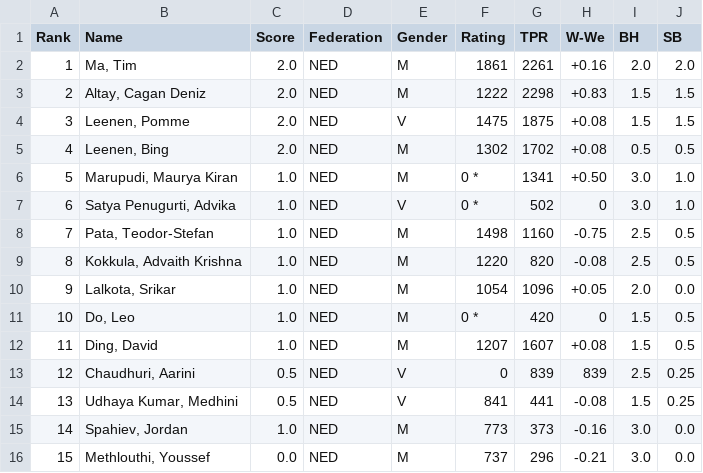
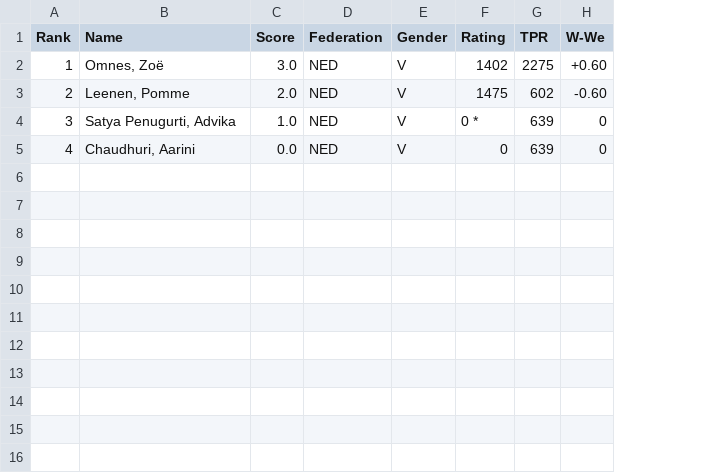
Before and after one commit to Frank-L93/franklambregts, a CSV file: public/uploads/2025/Em/SMWSite/rnd03/ranking.csv, drawn as a sheet; the diff names each change by its address in the sheet, - before the commit and + after, or states it on an @@ line.

```diff
--- a/public/uploads/2025/Em/SMWSite/rnd03/ranking.csv
+++ b/public/uploads/2025/Em/SMWSite/rnd03/ranking.csv
-column I (BH), rows 2-5: 2.0 | 1.5 | 1.5 | 0.5
-column J (SB), rows 2-5: 2.0 | 1.5 | 1.5 | 0.5
-B2 (Name): Ma, Tim
+B2 (Name): Omnes, Zoë
-C2 (Score): 2.0
+C2 (Score): 3.0
-E2:E3 (Gender): M
+E2:E3 (Gender): V
-F2 (Rating): 1861
+F2 (Rating): 1402
-G2 (TPR): 2261
+G2 (TPR): 2275
-H2 (W-We): +0.16
+H2 (W-We): +0.60
-B3 (Name): Altay, Cagan Deniz
+B3 (Name): Leenen, Pomme
-F3 (Rating): 1222
+F3 (Rating): 1475
-G3 (TPR): 2298
+G3 (TPR): 602
-H3 (W-We): +0.83
+H3 (W-We): -0.60
-B4 (Name): Leenen, Pomme
+B4 (Name): Satya Penugurti, Advika
-C4 (Score): 2.0
+C4 (Score): 1.0
-F4 (Rating): 1475
+F4 (Rating): 0 *
-G4 (TPR): 1875
+G4 (TPR): 639
-H4:H5 (W-We): +0.08
+H4:H5 (W-We): 0
-B5 (Name): Leenen, Bing
+B5 (Name): Chaudhuri, Aarini
-C5 (Score): 2.0
+C5 (Score): 0.0
-E5 (Gender): M
+E5 (Gender): V
-F5 (Rating): 1302
+F5 (Rating): 0
-G5 (TPR): 1702
+G5 (TPR): 639
-row 6: 5 | Marupudi, Maurya Kiran | 1.0 | NED | M | 0 * | 1341 | +0.50 | 3.0 | 1.0
-row 7: 6 | Satya Penugurti, Advika | 1.0 | NED | V | 0 * | 502 | 0 | 3.0 | 1.0
-row 8: 7 | Pata, Teodor-Stefan | 1.0 | NED | M | 1498 | 1160 | -0.75 | 2.5 | 0.5
-row 9: 8 | Kokkula, Advaith Krishna | 1.0 | NED | M | 1220 | 820 | -0.08 | 2.5 | 0.5
-row 10: 9 | Lalkota, Srikar | 1.0 | NED | M | 1054 | 1096 | +0.05 | 2.0 | 0.0
-row 11: 10 | Do, Leo | 1.0 | NED | M | 0 * | 420 | 0 | 1.5 | 0.5
-row 12: 11 | Ding, David | 1.0 | NED | M | 1207 | 1607 | +0.08 | 1.5 | 0.5
-row 13: 12 | Chaudhuri, Aarini | 0.5 | NED | V | 0 | 839 | 839 | 2.5 | 0.25
-row 14: 13 | Udhaya Kumar, Medhini | 0.5 | NED | V | 841 | 441 | -0.08 | 1.5 | 0.25
-row 15: 14 | Spahiev, Jordan | 1.0 | NED | M | 773 | 373 | -0.16 | 3.0 | 0.0
-row 16: 15 | Methlouthi, Youssef | 0.0 | NED | M | 737 | 296 | -0.21 | 3.0 | 0.0
```
Also changed, not shown: public/uploads/2025/Em/SMWSite/rnd01/pairings.csv, public/uploads/2025/Em/SMWSite/rnd01/ranking.csv, 36 other files.
